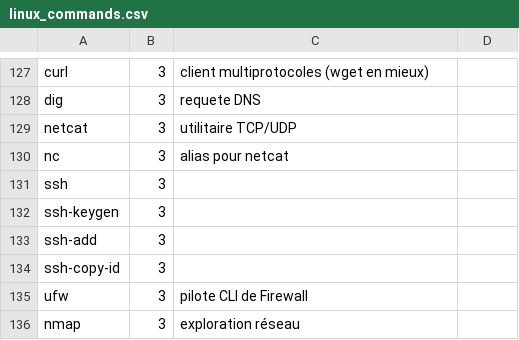
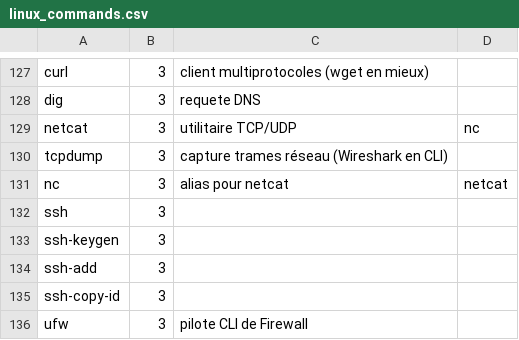
Before and after one commit to skramm/but3_rt, a CSV file: content/commands_csv/linux_commands.csv, drawn as a sheet; only a part is shown, gaps mark what is left out; the shorter side is filled out with more unchanged rows.

```diff
--- a/content/commands_csv/linux_commands.csv
+++ b/content/commands_csv/linux_commands.csv
@@ -128,4 +128,5 @@ curl;3;client multiprotocoles (wget en mieux)
 dig;3;requete DNS
-netcat;3;utilitaire TCP/UDP
-nc;3;alias pour netcat
+netcat;3;utilitaire TCP/UDP;nc
+tcpdump;3;capture trames réseau (Wireshark en CLI)
+nc;3;alias pour netcat;netcat
 ssh;3;
```
Also changed, not shown: 1 other file.
